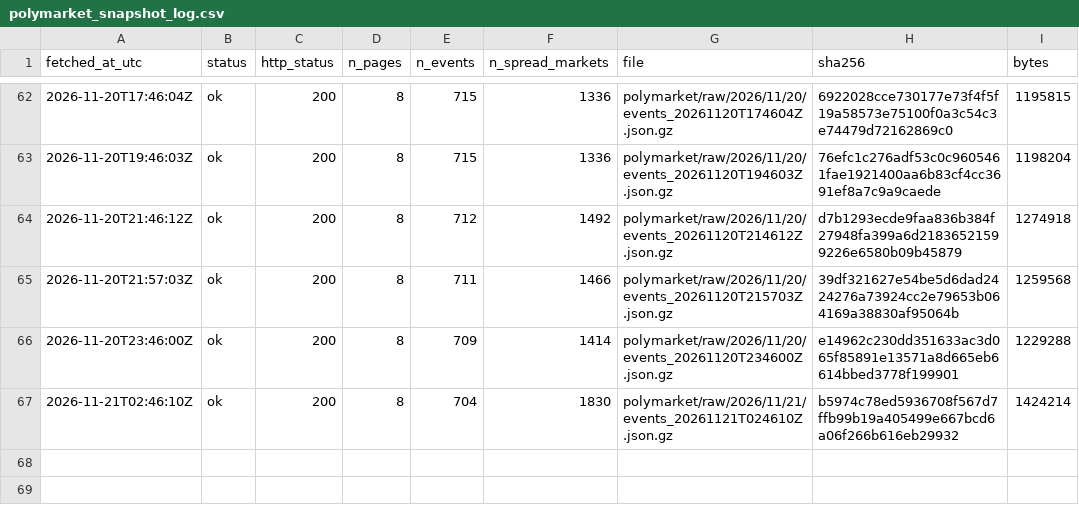
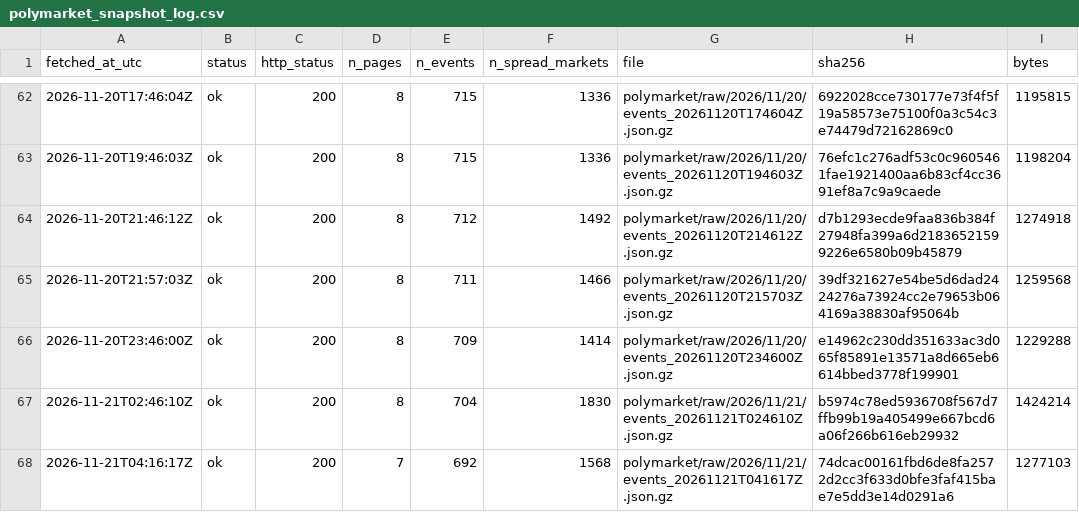
Before and after one commit to ohektner/shac-sb-index, a CSV file: data/status/polymarket_snapshot_log.csv, drawn as a sheet; only a part is shown, gaps mark what is left out.

```diff
--- a/data/status/polymarket_snapshot_log.csv
+++ b/data/status/polymarket_snapshot_log.csv
@@ -67 +67,2 @@ fetched_at_utc,status,http_status,n_pages,n_events,n_spread_markets,file,sha256,
 2026-11-21T02:46:10Z,ok,200,8,704,1830,polymarket/raw/2026/11/21/events_20261121T024610Z.json.gz,b5974c78ed5936708f567d7ffb99b19a405499e667bcd6a06f266b616eb29932,1424214
+2026-11-21T04:16:17Z,ok,200,7,692,1568,polymarket/raw/2026/11/21/events_20261121T041617Z.json.gz,74dcac00161fbd6de8fa2572d2cc3f633d0bfe3faf415bae7e5dd3e14d0291a6,1277103
```
